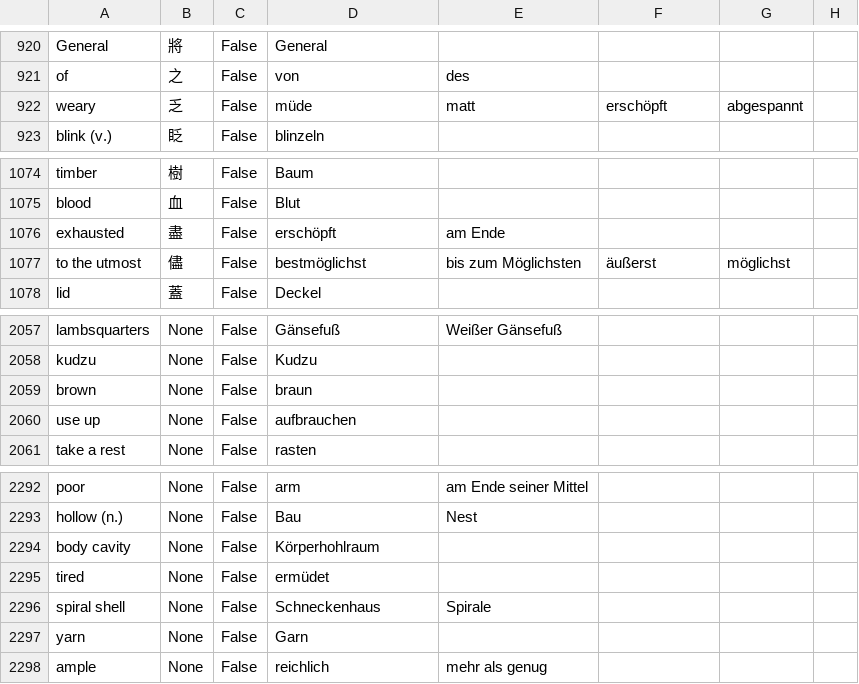
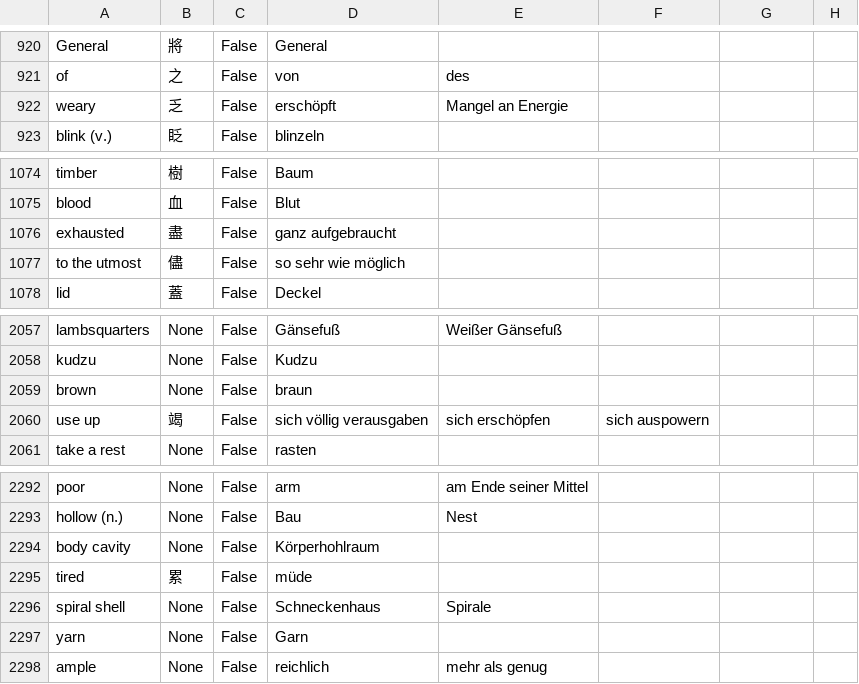
Before and after one commit to marcaltmann/hanzi, a CSV file: hanzi.csv, drawn as a sheet; only a part is shown, gaps mark what is left out.

Commit message:
Work on tired words

```diff
--- a/hanzi.csv
+++ b/hanzi.csv
@@ -921,3 +921,3 @@ General,將,False,General,,,,
 of,之,False,von,des,,,
-weary,乏,False,müde,matt,erschöpft,abgespannt,
+weary,乏,False,erschöpft,Mangel an Energie,,,
 blink (v.),眨,False,blinzeln,,,,
@@ -1075,4 +1075,4 @@ timber,樹,False,Baum,,,,
 blood,血,False,Blut,,,,
-exhausted,盡,False,erschöpft,am Ende,,,
-to the utmost,儘,False,bestmöglichst,bis zum Möglichsten,äußerst,möglichst,
+exhausted,盡,False,ganz aufgebraucht,,,,
+to the utmost,儘,False,so sehr wie möglich,,,,
 lid,蓋,False,Deckel,,,,
@@ -2059,3 +2059,3 @@ kudzu,None,False,Kudzu,,,,
 brown,None,False,braun,,,,
-use up,None,False,aufbrauchen,,,,
+use up,竭,False,sich völlig verausgaben,sich erschöpfen,sich auspowern,,
 take a rest,None,False,rasten,,,,
@@ -2294,3 +2294,3 @@ hollow (n.),None,False,Bau,Nest,,,
 body cavity,None,False,Körperhohlraum,,,,
-tired,None,False,ermüdet,,,,
+tired,累,False,müde,,,,
 spiral shell,None,False,Schneckenhaus,Spirale,,,
```
